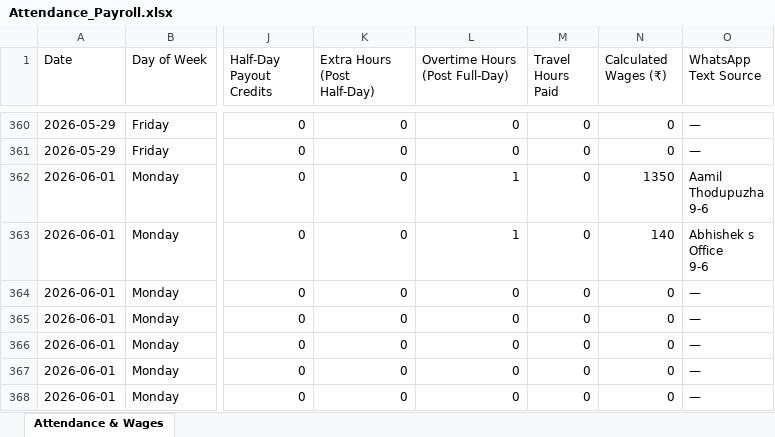
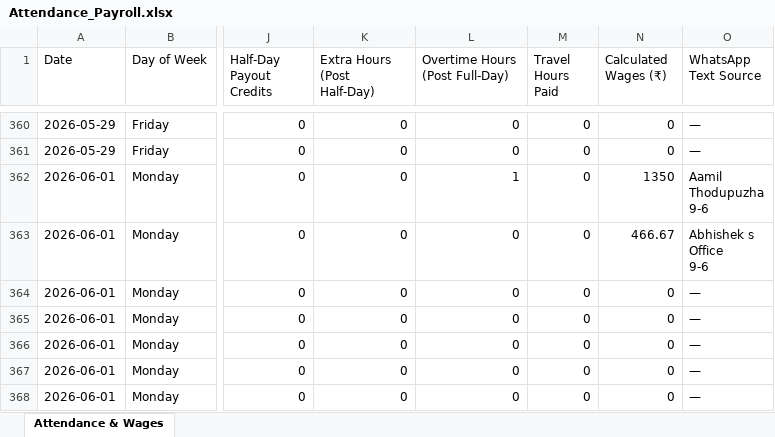
Before and after one commit to M-S-Arjun/InterExt-Attendance-Portal, an Excel workbook: Attendance_Payroll.xlsx, sheet Attendance & Wages, drawn as a sheet; only a part is shown, gaps mark what is left out; values as stored, in another font and other column widths than the file's, no borders; the diff names each change by its address in the sheet, - before the commit and + after, or states it on an @@ line.

Commit message:
Correction: Recalculate merged Abhishek Shaji wage log using his actual daily rates

```diff
--- a/Attendance_Payroll.xlsx (sheet Attendance & Wages)
+++ b/Attendance_Payroll.xlsx (sheet Attendance & Wages)
-L363 (Overtime Hours (Post Full-Day)): 1
+L363 (Overtime Hours (Post Full-Day)): 0
-N363 (Calculated Wages (₹)): 140
+N363 (Calculated Wages (₹)): 466.67
```
Also changed, not shown: 1 other file.
